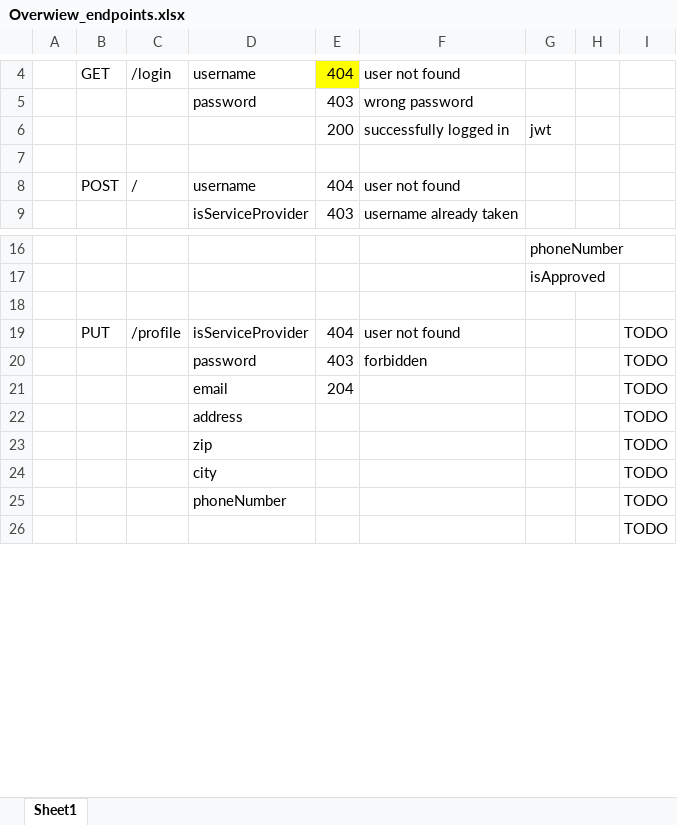
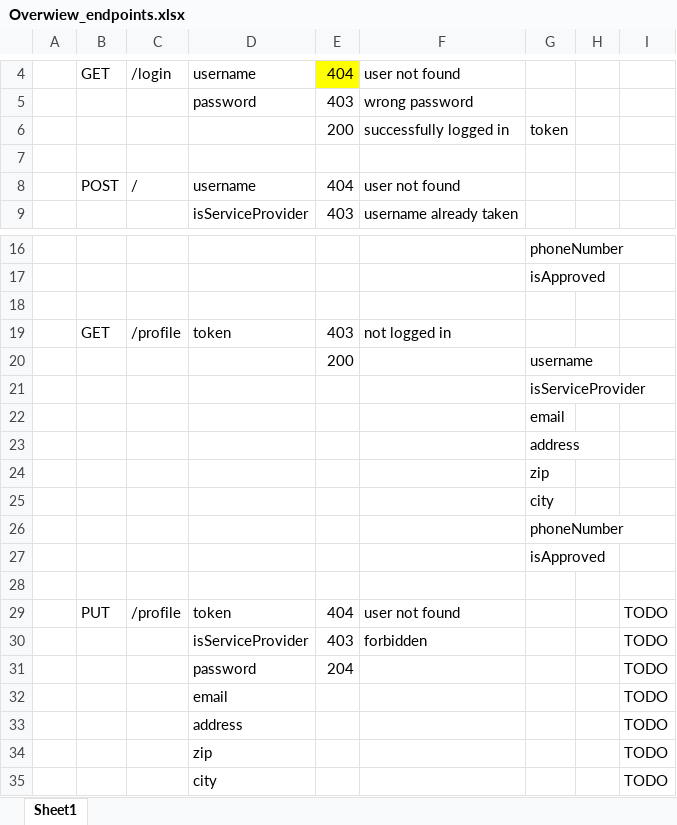
Before and after one commit to scg-unibe-ch/ese2019-team8, an Excel workbook: docs/Overwiew_endpoints.xlsx, sheet Sheet1, drawn as a sheet; only a part is shown, gaps mark what is left out; the shorter side is filled out with more unchanged rows; values as stored, in another font and other column widths than the file's, no borders; addresses are those after the commit; the diff covers the shown part only; the diff names each change by its address in the sheet, - before the commit and + after, or states it on an @@ line.

Commit message:
added GET method for user profile updated Overview Excel

```diff
--- a/docs/Overwiew_endpoints.xlsx (sheet Sheet1)
+++ b/docs/Overwiew_endpoints.xlsx (sheet Sheet1)
-G6: jwt
+G6: token
+row 19:  | GET | /profile | token | 403 | not logged in
+row 20:  |  |  |  | 200 |  | username
+row 21:  |  |  |  |  |  | isServiceProvider
+row 22:  |  |  |  |  |  | email
+row 23:  |  |  |  |  |  | address
+row 24:  |  |  |  |  |  | zip
+row 25:  |  |  |  |  |  | city
+row 26:  |  |  |  |  |  | phoneNumber
+row 27:  |  |  |  |  |  | isApproved
+row 28: (empty)
-D29: isServiceProvider
+D29: token
-D30: password
+D30: isServiceProvider
-D31: email
+D31: password
+row 32:  |  |  | email |  |  |  |  | TODO
```
Also changed, not shown: 1 added row and 18 edited cells elsewhere in this sheet, 1 other file.
